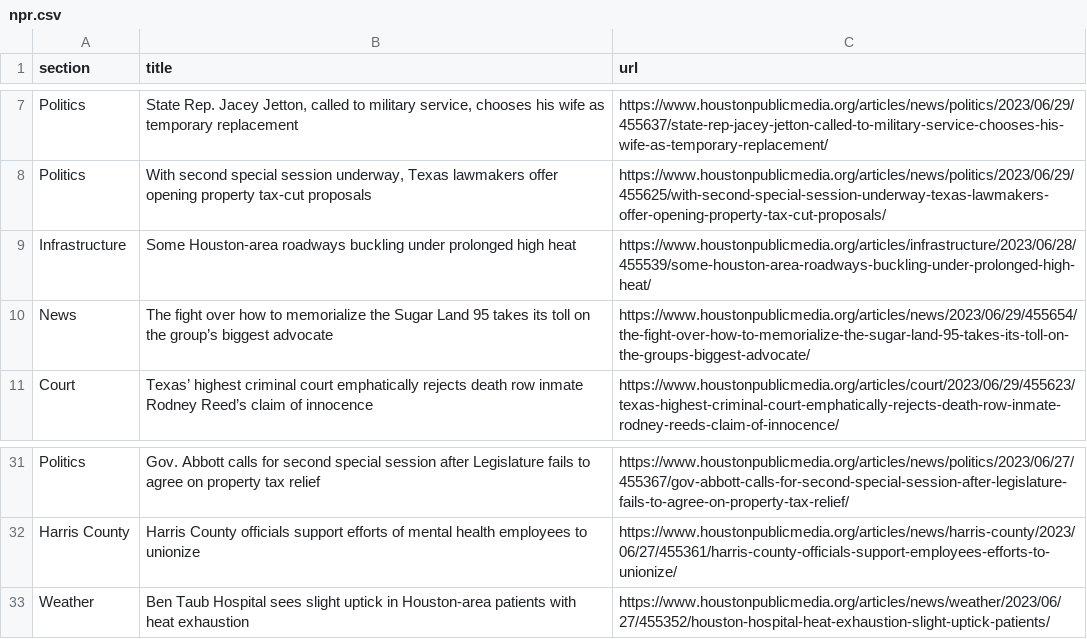
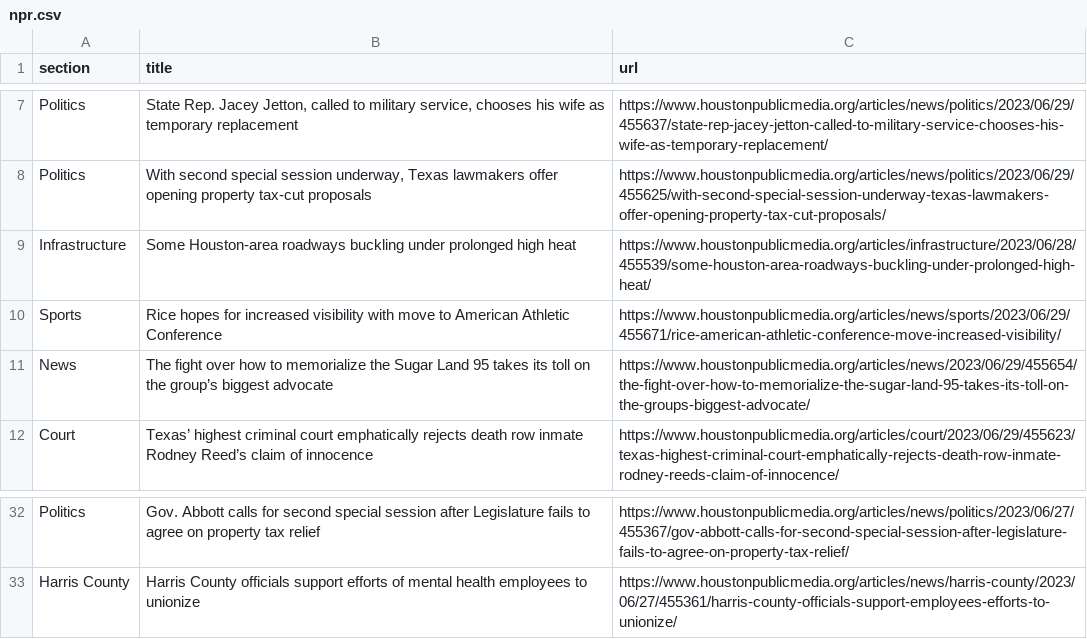
Before and after one commit to naokatoh/auto-scraper, a CSV file: npr.csv, drawn as a sheet; only a part is shown, gaps mark what is left out.

```diff
--- a/npr.csv
+++ b/npr.csv
@@ -9,2 +9,3 @@ Politics,"With second special session underway, Texas lawmakers offer opening pr
 Infrastructure,Some Houston-area roadways buckling under prolonged high heat,https://www.houstonpublicmedia.org/articles/infrastructure/2023/06/28/455539/some-houston-area-roadways-buckling-under-prolonged-high-heat/
+Sports,Rice hopes for increased visibility with move to American Athletic Conference,https://www.houstonpublicmedia.org/articles/news/sports/2023/06/29/455671/rice-american-athletic-conference-move-increased-visibility/
 News,The fight over how to memorialize the Sugar Land 95 takes its toll on the group’s biggest advocate,https://www.houstonpublicmedia.org/articles/news/2023/06/29/455654/the-fight-over-how-to-memorialize-the-sugar-land-95-takes-its-toll-on-the-groups-biggest-advocate/
@@ -32,2 +33 @@ Politics,Gov. Abbott calls for second special session after Legislature fails to
 Harris County,Harris County officials support efforts of mental health employees to unionize,https://www.houstonpublicmedia.org/articles/news/harris-county/2023/06/27/455361/harris-county-officials-support-employees-efforts-to-unionize/
-Weather,Ben Taub Hospital sees slight uptick in Houston-area patients with heat exhaustion,https://www.houstonpublicmedia.org/articles/news/weather/2023/06/27/455352/houston-hospital-heat-exhaustion-slight-uptick-patients/
```
